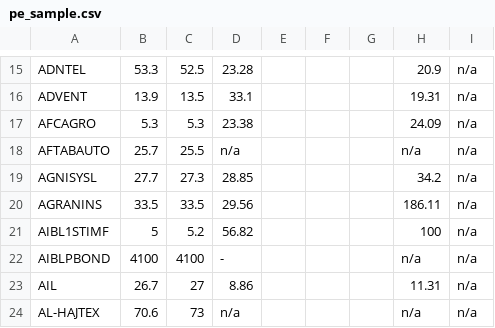
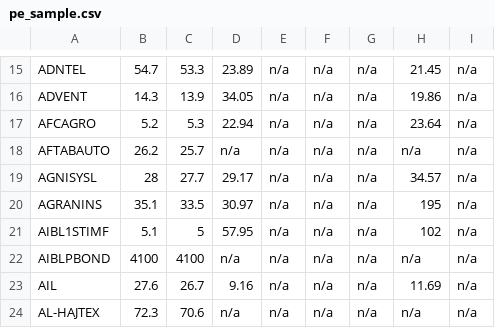
Before and after one commit to sahinnec/DSE, a CSV file: docs/debug/pe_sample.csv, drawn as a sheet; only a part is shown, gaps mark what is left out; the diff covers the shown part only; the diff names each change by its address in the sheet, - before the commit and + after, or states it on an @@ line.

```diff
--- a/docs/debug/pe_sample.csv
+++ b/docs/debug/pe_sample.csv
-B15: 53.3
+B15: 54.7
-C15: 52.5
+C15: 53.3
-D15: 23.28
+D15: 23.89
-E15:E24: (empty)
+E15:E24: n/a
-F15:F24: (empty)
+F15:F24: n/a
-G15:G24: (empty)
+G15:G24: n/a
-H15: 20.9
+H15: 21.45
-B16: 13.9
+B16: 14.3
-C16: 13.5
+C16: 13.9
-D16: 33.1
+D16: 34.05
-H16: 19.31
+H16: 19.86
-B17: 5.3
+B17: 5.2
-D17: 23.38
+D17: 22.94
-H17: 24.09
+H17: 23.64
-B18: 25.7
+B18: 26.2
-C18: 25.5
+C18: 25.7
-B19: 27.7
+B19: 28
-C19: 27.3
+C19: 27.7
-D19: 28.85
+D19: 29.17
-H19: 34.2
+H19: 34.57
-B20: 33.5
+B20: 35.1
-D20: 29.56
+D20: 30.97
-H20: 186.11
+H20: 195
-B21: 5
+B21: 5.1
-C21: 5.2
+C21: 5
-D21: 56.82
+D21: 57.95
-H21: 100
+H21: 102
-D22: -
+D22: n/a
-B23: 26.7
+B23: 27.6
-C23: 27
+C23: 26.7
-D23: 8.86
+D23: 9.16
-H23: 11.31
+H23: 11.69
-B24: 70.6
+B24: 72.3
-C24: 73
+C24: 70.6
```
Also changed, not shown: 80 edited cells elsewhere in this file, docs/debug/history_sample.csv, docs/debug/prices_sample.csv, 1 other file.
